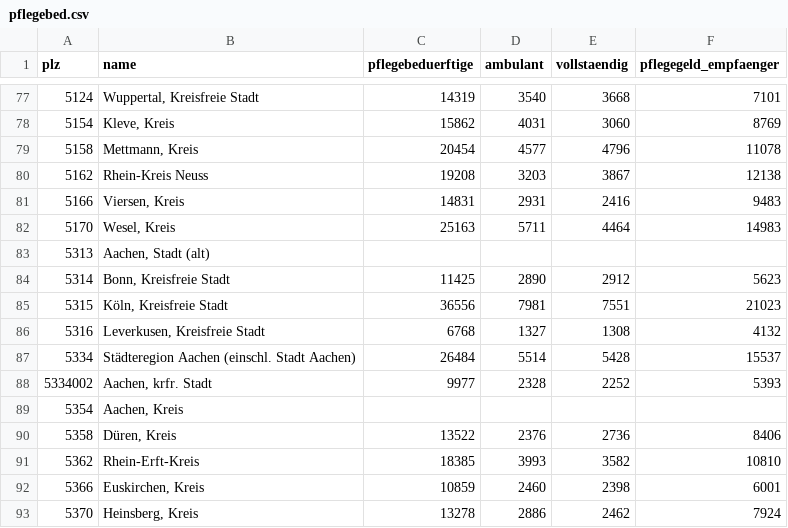
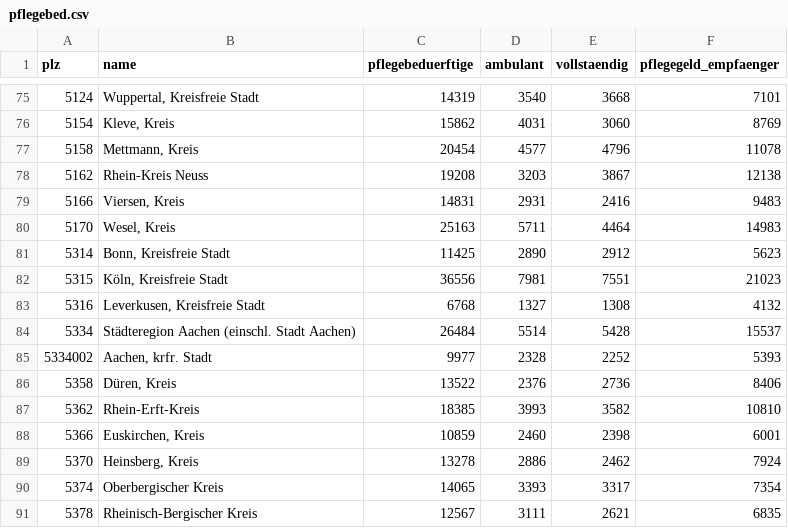
Before and after one commit to MariusGiebenhain/virusdata, a CSV file: pflegebed.csv, drawn as a sheet; only a part is shown, gaps mark what is left out; the shorter side is filled out with more unchanged rows; the diff covers the shown part only.

```diff
--- a/pflegebed.csv
+++ b/pflegebed.csv
@@ -82,3 +80,2 @@
 5170,"Wesel, Kreis",25163,5711,4464,14983
-5313,"Aachen, Stadt (alt)",,,,
 5314,"Bonn, Kreisfreie Stadt",11425,2890,2912,5623
@@ -88,3 +85,2 @@
 5334002,"Aachen, krfr. Stadt",9977,2328,2252,5393
-5354,"Aachen, Kreis",,,,
 5358,"Düren, Kreis",13522,2376,2736,8406
```
Also changed, not shown: 71 removed rows elsewhere in this file, krankenh.csv.
